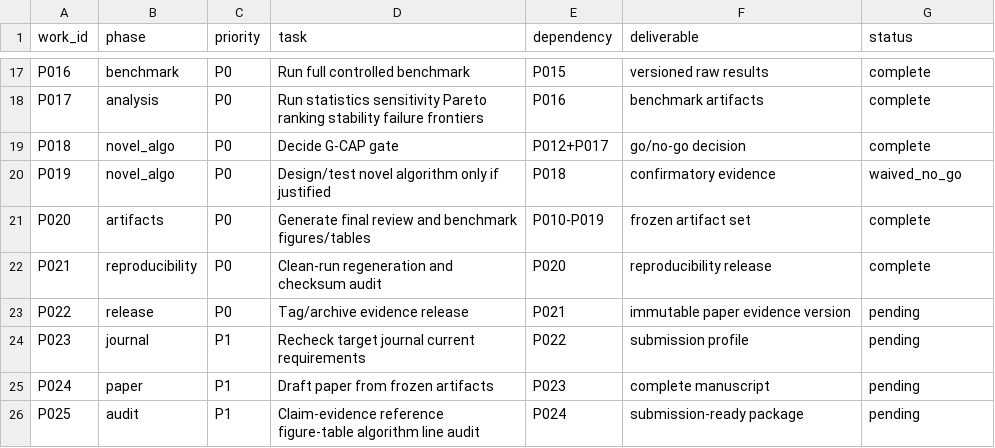
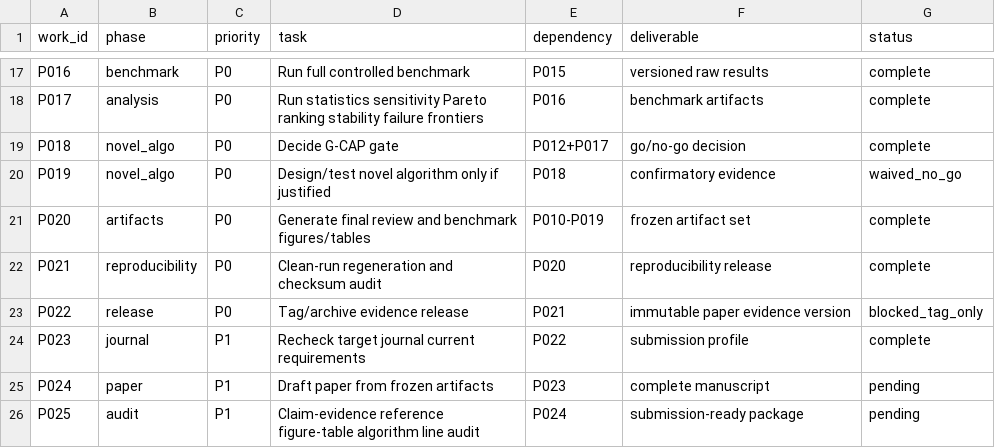
Before and after one commit to Arithmetic-Power-Geometry/MANET-Algorithm-Observatory, a CSV file: literature/pending_work.csv, drawn as a sheet; only a part is shown, gaps mark what is left out.

Commit message:
Record P022 as tag-only administrative blocker and close current COMST gate

```diff
--- a/literature/pending_work.csv
+++ b/literature/pending_work.csv
@@ -22,4 +22,4 @@ P020,artifacts,P0,Generate final review and benchmark figures/tables,P010-P019,f
 P021,reproducibility,P0,Clean-run regeneration and checksum audit,P020,reproducibility release,complete
-P022,release,P0,Tag/archive evidence release,P021,immutable paper evidence version,pending
-P023,journal,P1,Recheck target journal current requirements,P022,submission profile,pending
+P022,release,P0,Tag/archive evidence release,P021,immutable paper evidence version,blocked_tag_only
+P023,journal,P1,Recheck target journal current requirements,P022,submission profile,complete
 P024,paper,P1,Draft paper from frozen artifacts,P023,complete manuscript,pending
```
